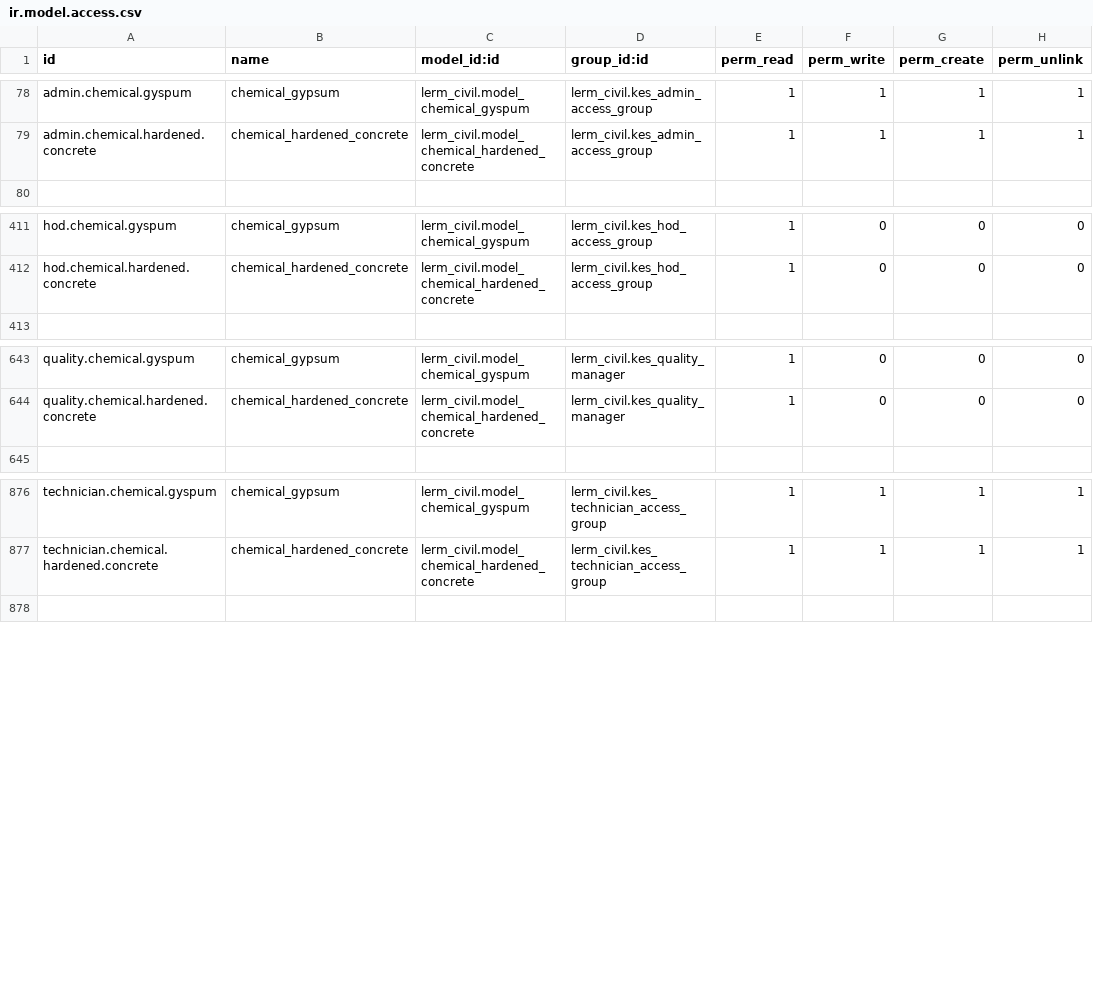
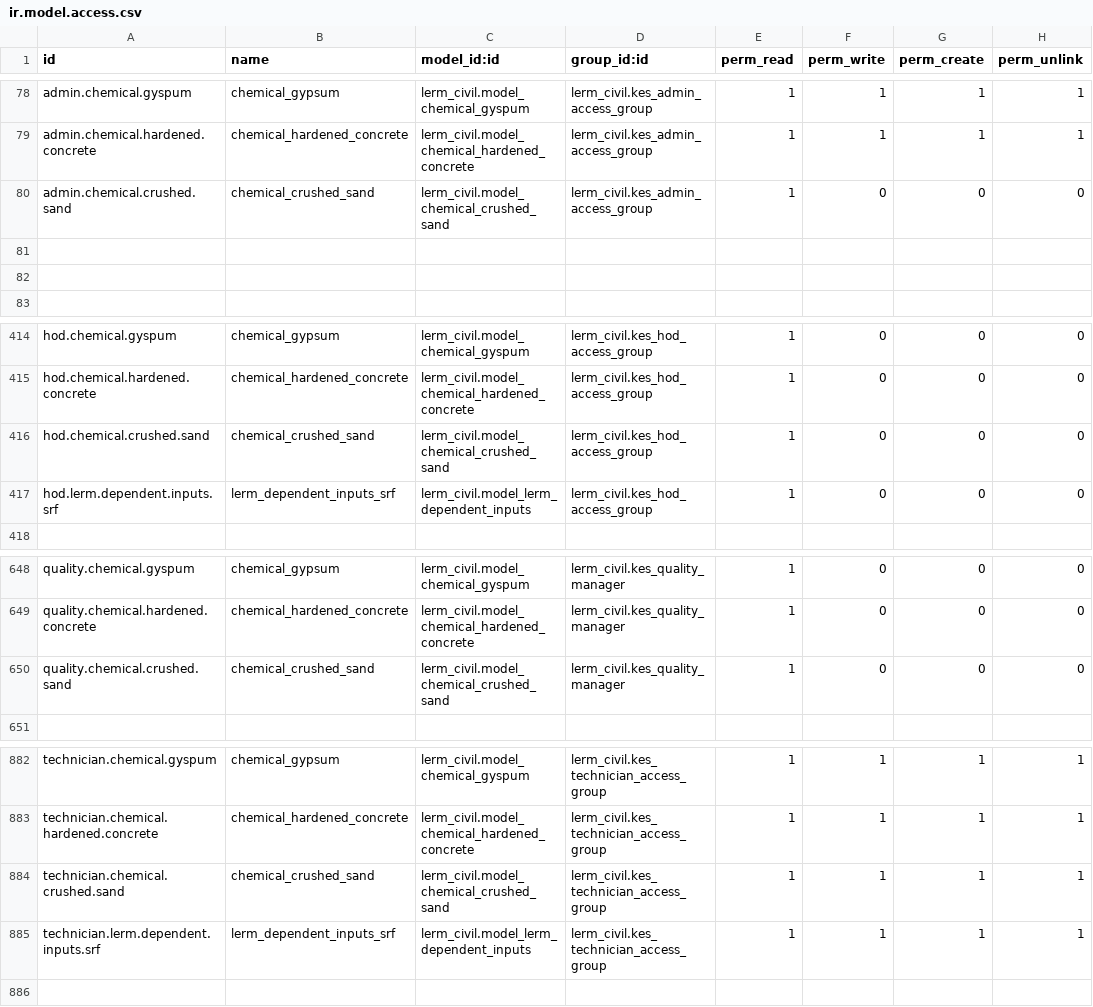
Before and after one commit to saif-esehat/lerm_civil, a CSV file: security/ir.model.access.csv, drawn as a sheet; only a part is shown, gaps mark what is left out.

Commit message:
pull

```diff
--- a/security/ir.model.access.csv
+++ b/security/ir.model.access.csv
@@ -79,2 +79,5 @@ admin.chemical.gyspum,chemical_gypsum,lerm_civil.model_chemical_gyspum,lerm_civi
 admin.chemical.hardened.concrete,chemical_hardened_concrete,lerm_civil.model_chemical_hardened_concrete,lerm_civil.kes_admin_access_group,1,1,1,1
+admin.chemical.crushed.sand,chemical_crushed_sand,lerm_civil.model_chemical_crushed_sand,lerm_civil.kes_admin_access_group,1,0,0,0
+
+
 
@@ -412,2 +415,4 @@ hod.chemical.gyspum,chemical_gypsum,lerm_civil.model_chemical_gyspum,lerm_civil.
 hod.chemical.hardened.concrete,chemical_hardened_concrete,lerm_civil.model_chemical_hardened_concrete,lerm_civil.kes_hod_access_group,1,0,0,0
+hod.chemical.crushed.sand,chemical_crushed_sand,lerm_civil.model_chemical_crushed_sand,lerm_civil.kes_hod_access_group,1,0,0,0
+hod.lerm.dependent.inputs.srf,lerm_dependent_inputs_srf,lerm_civil.model_lerm_dependent_inputs,lerm_civil.kes_hod_access_group,1,0,0,0
 
@@ -644,2 +649,3 @@ quality.chemical.gyspum,chemical_gypsum,lerm_civil.model_chemical_gyspum,lerm_ci
 quality.chemical.hardened.concrete,chemical_hardened_concrete,lerm_civil.model_chemical_hardened_concrete,lerm_civil.kes_quality_manager,1,0,0,0
+quality.chemical.crushed.sand,chemical_crushed_sand,lerm_civil.model_chemical_crushed_sand,lerm_civil.kes_quality_manager,1,0,0,0
 
@@ -877,2 +883,4 @@ technician.chemical.gyspum,chemical_gypsum,lerm_civil.model_chemical_gyspum,lerm
 technician.chemical.hardened.concrete,chemical_hardened_concrete,lerm_civil.model_chemical_hardened_concrete,lerm_civil.kes_technician_access_group,1,1,1,1
+technician.chemical.crushed.sand,chemical_crushed_sand,lerm_civil.model_chemical_crushed_sand,lerm_civil.kes_technician_access_group,1,1,1,1
+technician.lerm.dependent.inputs.srf,lerm_dependent_inputs_srf,lerm_civil.model_lerm_dependent_inputs,lerm_civil.kes_technician_access_group,1,1,1,1
 
```
